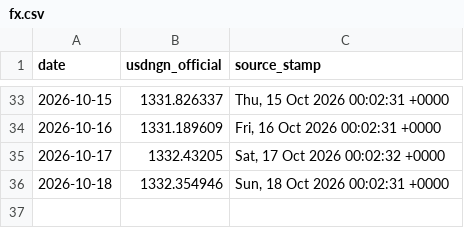
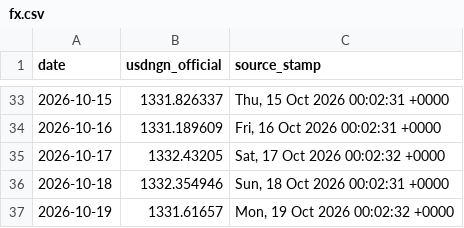
Before and after one commit to PrinceKay145/dangote-ipo-watch, a CSV file: data/fx.csv, drawn as a sheet; only a part is shown, gaps mark what is left out; the diff names each change by its address in the sheet, - before the commit and + after, or states it on an @@ line.

```diff
--- a/data/fx.csv
+++ b/data/fx.csv
+row 37: 2026-10-19 | 1331.61657 | Mon, 19 Oct 2026 00:02:32 +0000
```
Also changed, not shown: data/news_daily.csv, 3 other files.
